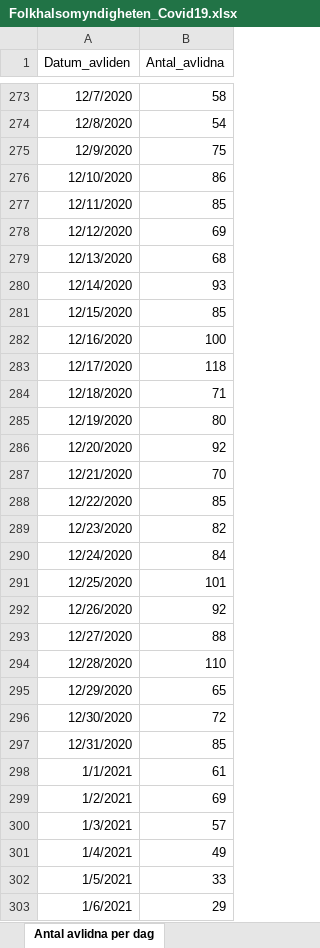
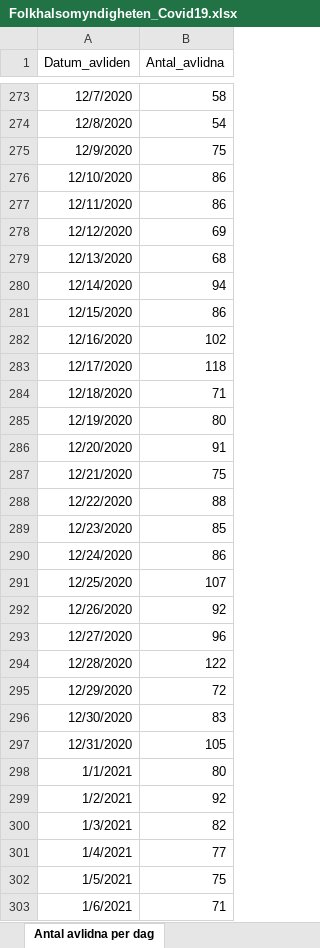
Before and after one commit to andersovelarsson/What-happens-with-covid19-in-the-future.-A-simulation, an Excel workbook: Folkhalsomyndigheten_Covid19.xlsx, sheet Antal avlidna per dag, drawn as a sheet; only a part is shown, gaps mark what is left out; values as stored, in another font and other column widths than the file's, no borders; the diff covers the shown part only; the diff names each change by its address in the sheet, - before the commit and + after, or states it on an @@ line.

```diff
--- a/Folkhalsomyndigheten_Covid19.xlsx (sheet Antal avlidna per dag)
+++ b/Folkhalsomyndigheten_Covid19.xlsx (sheet Antal avlidna per dag)
-B277 (Antal_avlidna): 85
+B277 (Antal_avlidna): 86
-B280 (Antal_avlidna): 93
+B280 (Antal_avlidna): 94
-B281 (Antal_avlidna): 85
+B281 (Antal_avlidna): 86
-B282 (Antal_avlidna): 100
+B282 (Antal_avlidna): 102
-B286 (Antal_avlidna): 92
+B286 (Antal_avlidna): 91
-B287 (Antal_avlidna): 70
+B287 (Antal_avlidna): 75
-B288 (Antal_avlidna): 85
+B288 (Antal_avlidna): 88
-B289 (Antal_avlidna): 82
+B289 (Antal_avlidna): 85
-B290 (Antal_avlidna): 84
+B290 (Antal_avlidna): 86
-B291 (Antal_avlidna): 101
+B291 (Antal_avlidna): 107
-B293 (Antal_avlidna): 88
+B293 (Antal_avlidna): 96
-B294 (Antal_avlidna): 110
+B294 (Antal_avlidna): 122
-B295 (Antal_avlidna): 65
+B295 (Antal_avlidna): 72
-B296 (Antal_avlidna): 72
+B296 (Antal_avlidna): 83
-B297 (Antal_avlidna): 85
+B297 (Antal_avlidna): 105
-B298 (Antal_avlidna): 61
+B298 (Antal_avlidna): 80
-B299 (Antal_avlidna): 69
+B299 (Antal_avlidna): 92
-B300 (Antal_avlidna): 57
+B300 (Antal_avlidna): 82
-B301 (Antal_avlidna): 49
+B301 (Antal_avlidna): 77
-B302 (Antal_avlidna): 33
+B302 (Antal_avlidna): 75
-B303 (Antal_avlidna): 29
+B303 (Antal_avlidna): 71
```
Also changed, not shown: 6 added rows and 8 edited cells elsewhere in this sheet, sheet Antal per dag region, sheet Totalt antal per region, sheet Antal intensivvårdade per dag, sheet Totalt antal per åldersgrupp, sheet Totalt antal per kön, other sheet tabs, 2 other files.
